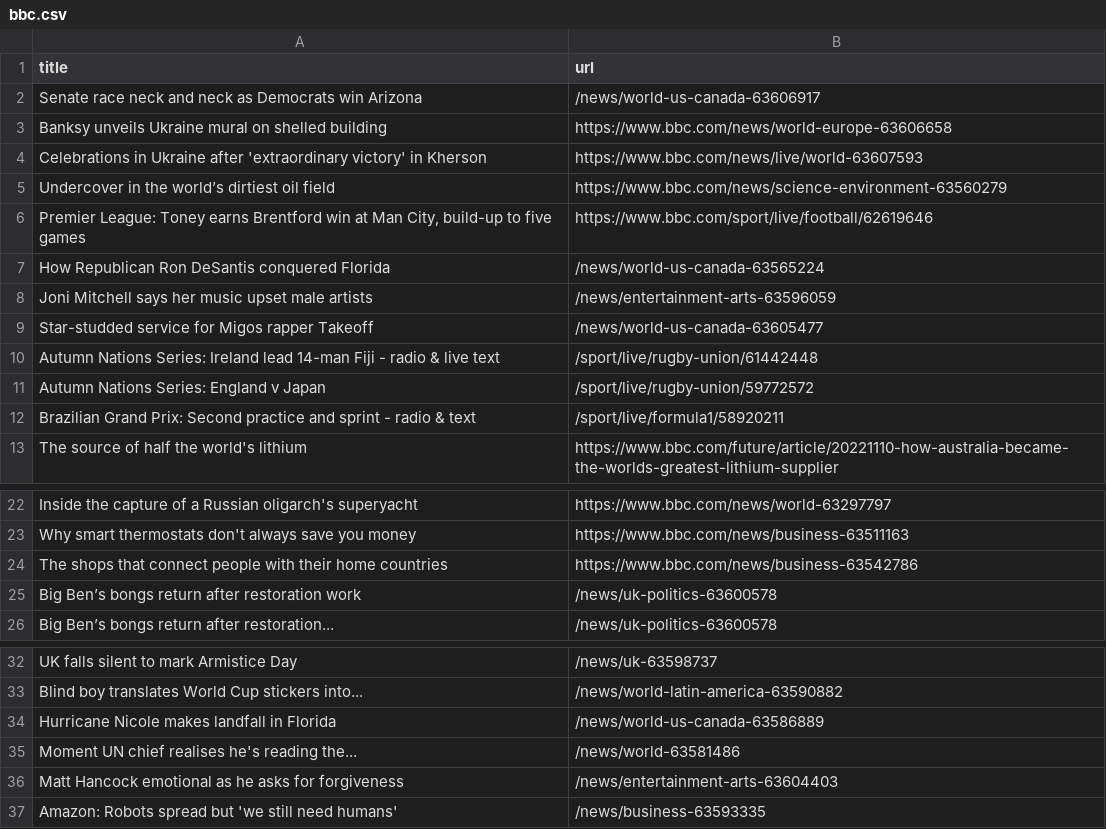
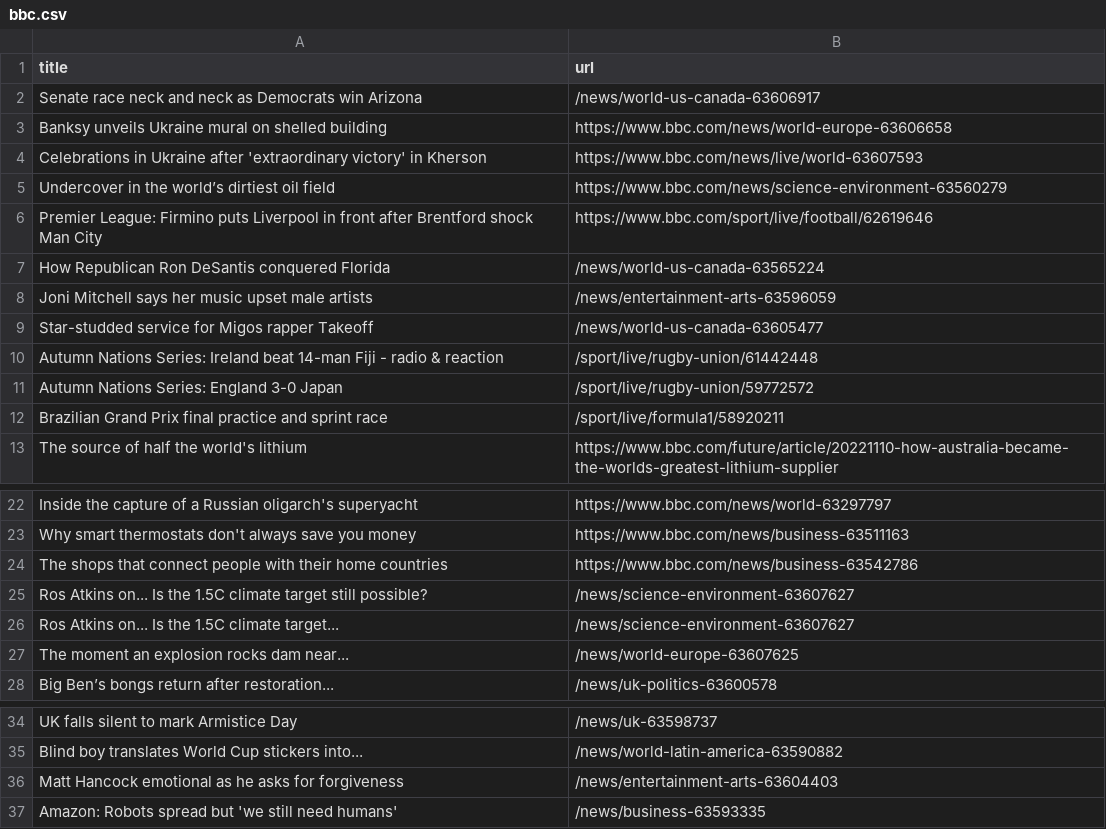
Before and after one commit to stanleydai/automatic-scraper, a CSV file: bbc.csv, drawn as a sheet; only a part is shown, gaps mark what is left out.

```diff
--- a/bbc.csv
+++ b/bbc.csv
@@ -5,3 +5,3 @@ Celebrations in Ukraine after 'extraordinary victory' in Kherson,https://www.bbc
 Undercover in the world’s dirtiest oil field,https://www.bbc.com/news/science-environment-63560279
-"Premier League: Toney earns Brentford win at Man City, build-up to five games",https://www.bbc.com/sport/live/football/62619646
+Premier League: Firmino puts Liverpool in front after Brentford shock Man City,https://www.bbc.com/sport/live/football/62619646
 How Republican Ron DeSantis conquered Florida,/news/world-us-canada-63565224
@@ -9,5 +9,5 @@ Joni Mitchell says her music upset male artists,/news/entertainment-arts-6359605
 Star-studded service for Migos rapper Takeoff,/news/world-us-canada-63605477
-Autumn Nations Series: Ireland lead 14-man Fiji - radio & live text,/sport/live/rugby-union/61442448
-Autumn Nations Series: England v Japan,/sport/live/rugby-union/59772572
-Brazilian Grand Prix: Second practice and sprint - radio & text,/sport/live/formula1/58920211
+Autumn Nations Series: Ireland beat 14-man Fiji - radio & reaction,/sport/live/rugby-union/61442448
+Autumn Nations Series: England 3-0 Japan,/sport/live/rugby-union/59772572
+Brazilian Grand Prix final practice and sprint race,/sport/live/formula1/58920211
 The source of half the world's lithium,https://www.bbc.com/future/article/20221110-how-australia-became-the-worlds-greatest-lithium-supplier
@@ -24,3 +24,5 @@ Why smart thermostats don't always save you money,https://www.bbc.com/news/busin
 The shops that connect people with their home countries,https://www.bbc.com/news/business-63542786
-Big Ben’s bongs return after restoration work,/news/uk-politics-63600578
+Ros Atkins on... Is the 1.5C climate target still possible?,/news/science-environment-63607627
+Ros Atkins on... Is the 1.5C climate target...,/news/science-environment-63607627
+The moment an explosion rocks dam near...,/news/world-europe-63607625
 Big Ben’s bongs return after restoration...,/news/uk-politics-63600578
@@ -33,4 +35,2 @@ UK falls silent to mark Armistice Day,/news/uk-63598737
 Blind boy translates World Cup stickers into...,/news/world-latin-america-63590882
-Hurricane Nicole makes landfall in Florida,/news/world-us-canada-63586889
-Moment UN chief realises he's reading the...,/news/world-63581486
 Matt Hancock emotional as he asks for forgiveness,/news/entertainment-arts-63604403
```
